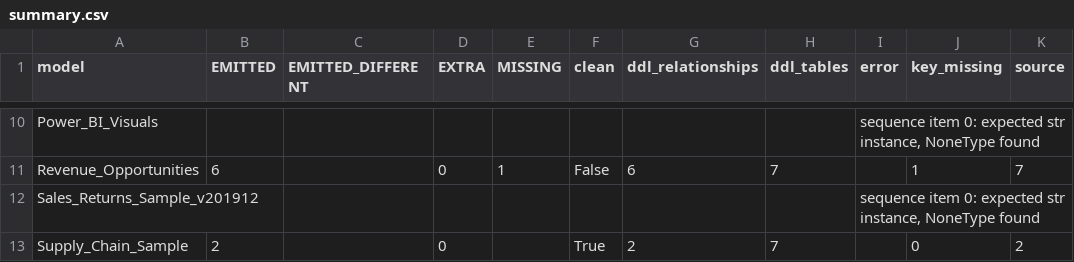
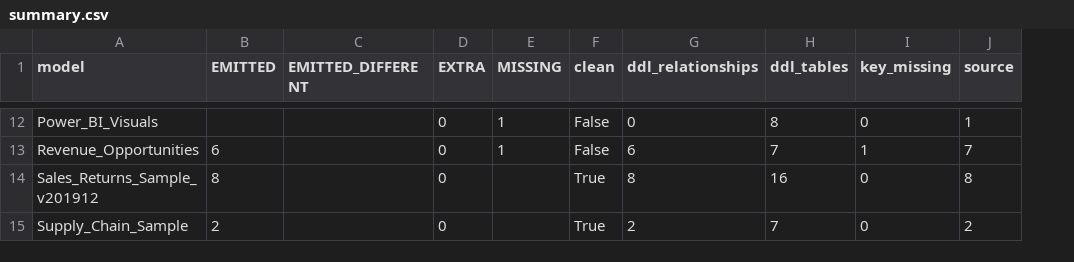
Before and after one commit to USEReady/semabridge, a CSV file: phase_a_results/summary.csv, drawn as a sheet; only a part is shown, gaps mark what is left out; removed rows and columns are numbered as before the commit, all else as after; the diff covers the shown part only; the diff names each change by its address in the sheet, - before the commit and + after, or states it on an @@ line.

Commit message:
﻿feat(relationships): preserve relationship metadata & add generic key resolution
- Keep Power BI/Tabular relationship metadata (cardinality, cross‑filter direction,
  active/inactive flag) throughout the pipeline: Connector → TMSL → OSI → SML → DDL.
- Implement metadata‑driven key resolution in TablesClauseBuilder:
  * Added _is_uniqueness_guaranteed() to verify uniqueness via column is_key,
    1:1/M:1 Tabular semantics, or Snowflake schema constraints before declaring keys.
  * Fact‑table primary‑key suppression now respects confirmed unique relationships,
    allowing required PRIMARY KEY declarations when appropriate.
  * Replaced synthetic table aliases (<TABLE>__BY_<COL>) with native Snowflake
    UNIQUE ("<COL>") constraints on the primary table.
- Fix over‑pruning of relationship normalization:
  * Ensure relationships targeting DAX‑calculated tables are retained.
  * Drop‑ledger records detailed reasons for any excluded objects (by_design=True/False).
- Refactor LocalPBIXConnector to use generic metadata (isPrivate,
  showAsVariationsOnly) instead of hard‑coded name patterns, making extraction
  fully model‑agnostic.
- Add regression test 	est_g_sync_execution_pipeline_preserves_calculated_tables
  (under Tests/phase_a/tests/) confirming that calculated tables and their
  relationships survive the full sync pipeline.

```diff
--- a/phase_a_results/summary.csv
+++ b/phase_a_results/summary.csv
-column I (error), rows 10-12: sequence item 0: expected str instance, NoneType found |  | sequence item 0: expected str instance, NoneType found
-D12 (EXTRA): (empty)
+D12 (EXTRA): 0
-E12 (MISSING): (empty)
+E12 (MISSING): 1
-F12 (clean): (empty)
+F12 (clean): False
-G12 (ddl_relationships): (empty)
+G12 (ddl_relationships): 0
-H12 (ddl_tables): (empty)
+H12 (ddl_tables): 8
-I12 (key_missing): (empty)
+I12 (key_missing): 0
-J12 (source): (empty)
+J12 (source): 1
-B14 (EMITTED): (empty)
+B14 (EMITTED): 8
-D14 (EXTRA): (empty)
+D14 (EXTRA): 0
-F14 (clean): (empty)
+F14 (clean): True
-G14 (ddl_relationships): (empty)
+G14 (ddl_relationships): 8
-H14 (ddl_tables): (empty)
+H14 (ddl_tables): 16
-I14 (key_missing): (empty)
+I14 (key_missing): 0
-J14 (source): (empty)
+J14 (source): 8
```
Also changed, not shown: 2 added rows and 29 edited cells elsewhere in this file, 20 other files.
